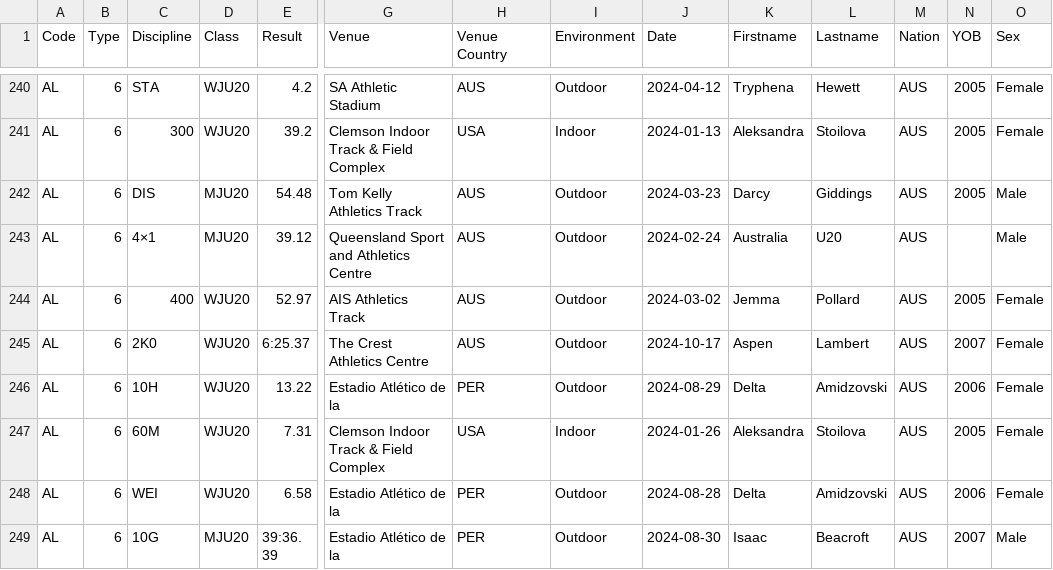
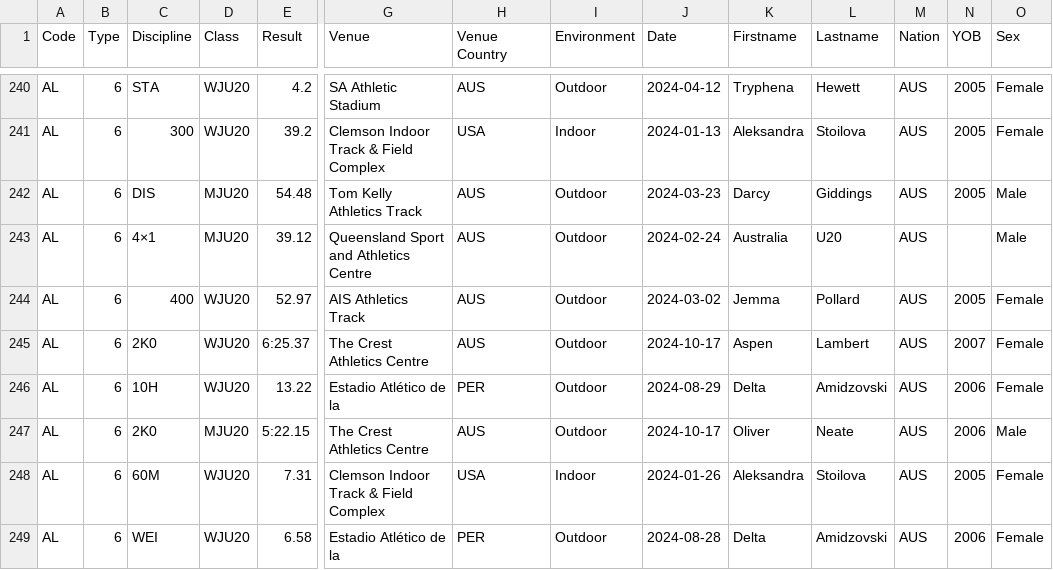
Before and after one commit to nimarion/records, a CSV file: leads/u20/area.csv, drawn as a sheet; only a part is shown, gaps mark what is left out; the shorter side is filled out with more unchanged rows; rows hold the shown columns only; the diff names each change by its address in the sheet, - before the commit and + after, or states it on an @@ line.

```diff
--- a/leads/u20/area.csv
+++ b/leads/u20/area.csv
+row 247: AL | 6 | 2K0 | MJU20 | 5:22.15 | The Crest Athletics Centre | AUS | Outdoor | 2024-10-17 | Oliver | Neate | AUS | 2006 | Male
```
Also changed, not shown: leads/senior/area.csv.
